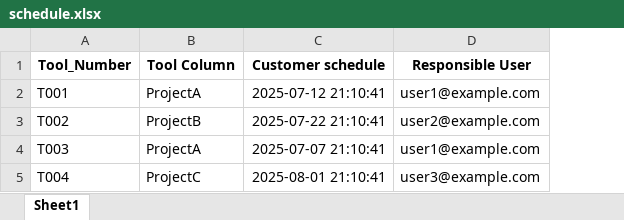
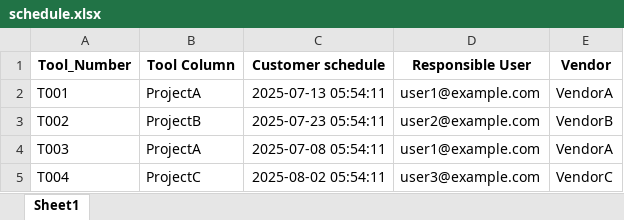
Before and after one commit to phkuod/poc_tool_management_system, an Excel workbook: schedule.xlsx, sheet Sheet1, drawn as a sheet; values as stored, in another font and other column widths than the file's, no borders; the diff names each change by its address in the sheet, - before the commit and + after, or states it on an @@ line.

```diff
--- a/schedule.xlsx (sheet Sheet1)
+++ b/schedule.xlsx (sheet Sheet1)
+column E (Vendor), rows 2-5: VendorA | VendorB | VendorA | VendorC
-C2 (Customer schedule): 2025-07-12 21:10:41
+C2 (Customer schedule): 2025-07-13 05:54:11
-C3 (Customer schedule): 2025-07-22 21:10:41
+C3 (Customer schedule): 2025-07-23 05:54:11
-C4 (Customer schedule): 2025-07-07 21:10:41
+C4 (Customer schedule): 2025-07-08 05:54:11
-C5 (Customer schedule): 2025-08-01 21:10:41
+C5 (Customer schedule): 2025-08-02 05:54:11
```
Also changed, not shown: 20 other files.
